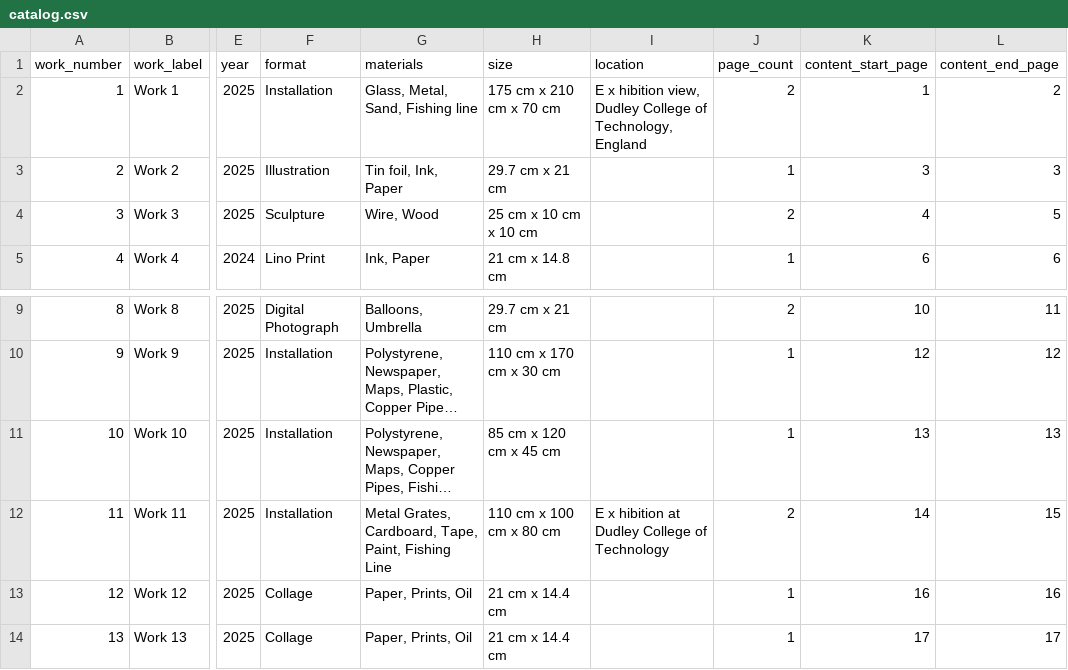
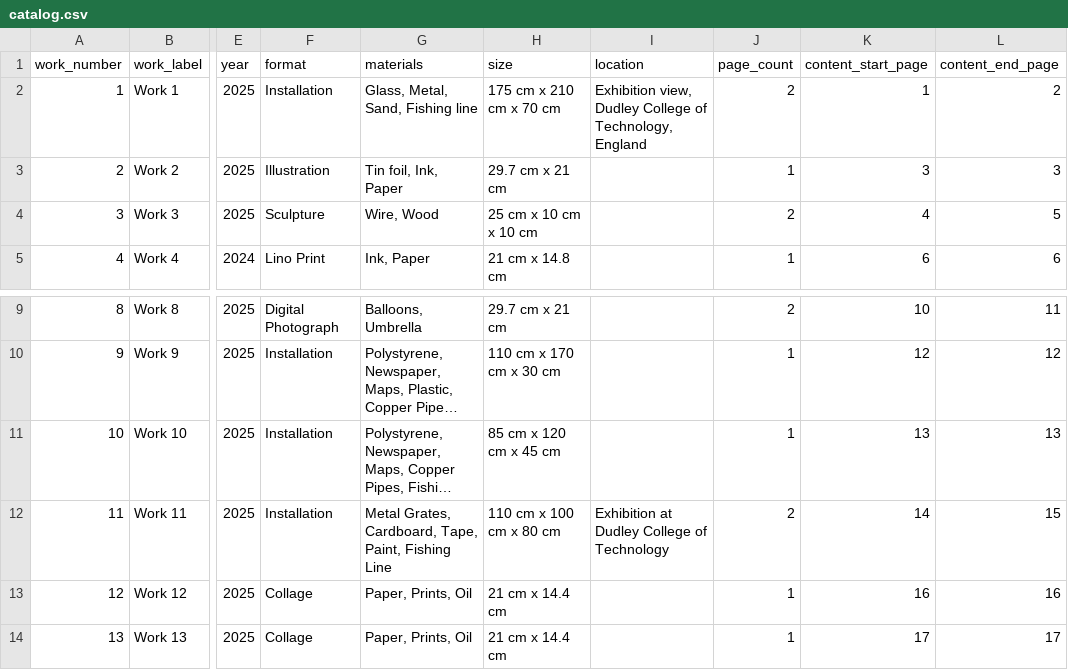
Before and after one commit to annafejerbird-debug/annafejer.art, a CSV file: Portfolio/portfolio_compiled_works_metadata/catalog.csv, drawn as a sheet; only a part is shown, gaps mark what is left out; long unchanged cells end in …; the diff names each change by its address in the sheet, - before the commit and + after, or states it on an @@ line.

Commit message:
Simplify A4 portfolio pipeline

```diff
--- a/Portfolio/portfolio_compiled_works_metadata/catalog.csv
+++ b/Portfolio/portfolio_compiled_works_metadata/catalog.csv
-I2 (location): E x hibition view, Dudley…
+I2 (location): Exhibition view, Dudley…
-I12 (location): E x hibition at Dudley College of Technology
+I12 (location): Exhibition at Dudley College of Technology
```
Also changed, not shown: 57 other files.
